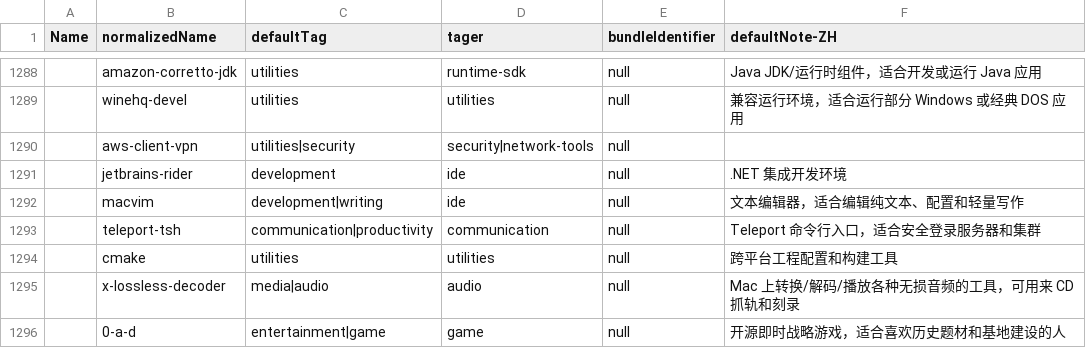
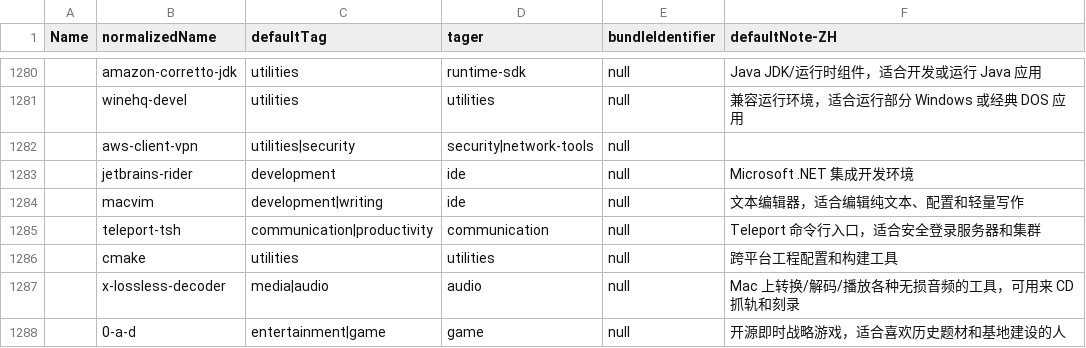
Before and after one commit to shanghai3168/taglauncher, a CSV file: Research/SmartStart/UltimateDefaultCatalog/SmartStart_UltimateDefaultCatalog.csv, drawn as a sheet; only a part is shown, gaps mark what is left out; the diff covers the shown part only.

```diff
--- a/Research/SmartStart/UltimateDefaultCatalog/SmartStart_UltimateDefaultCatalog.csv
+++ b/Research/SmartStart/UltimateDefaultCatalog/SmartStart_UltimateDefaultCatalog.csv
@@ -1290,3 +1282,3 @@ Name,normalizedName,defaultTag,tager,bundleIdentifier,defaultNote-ZH
 ,aws-client-vpn,utilities|security,security|network-tools,null,
-,jetbrains-rider,development,ide,null,.NET 集成开发环境
+,jetbrains-rider,development,ide,null,Microsoft .NET 集成开发环境
 ,macvim,development|writing,ide,null,文本编辑器，适合编辑纯文本、配置和轻量写作
```
Also changed, not shown: 8 removed rows and 2 edited cells elsewhere in this file, 54 other files.
